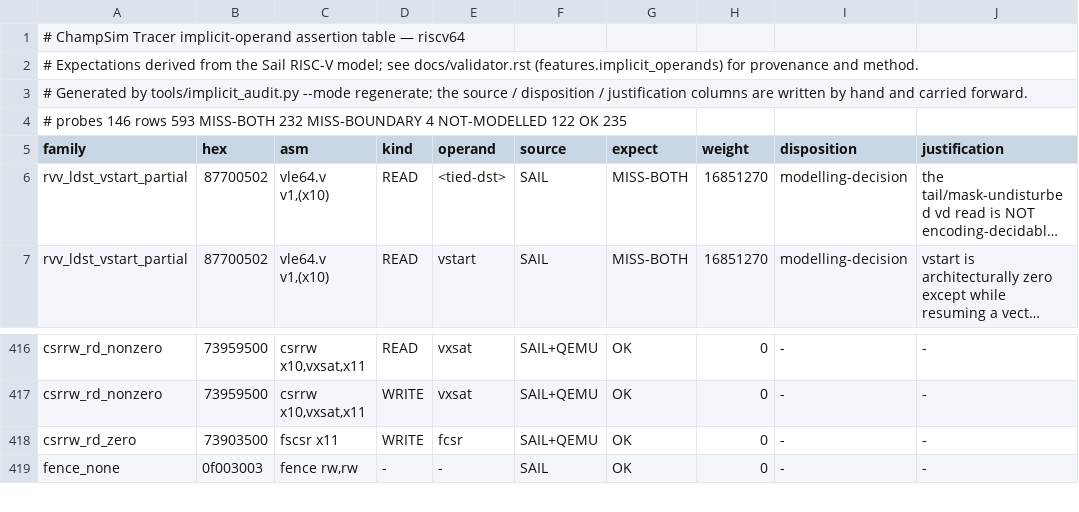
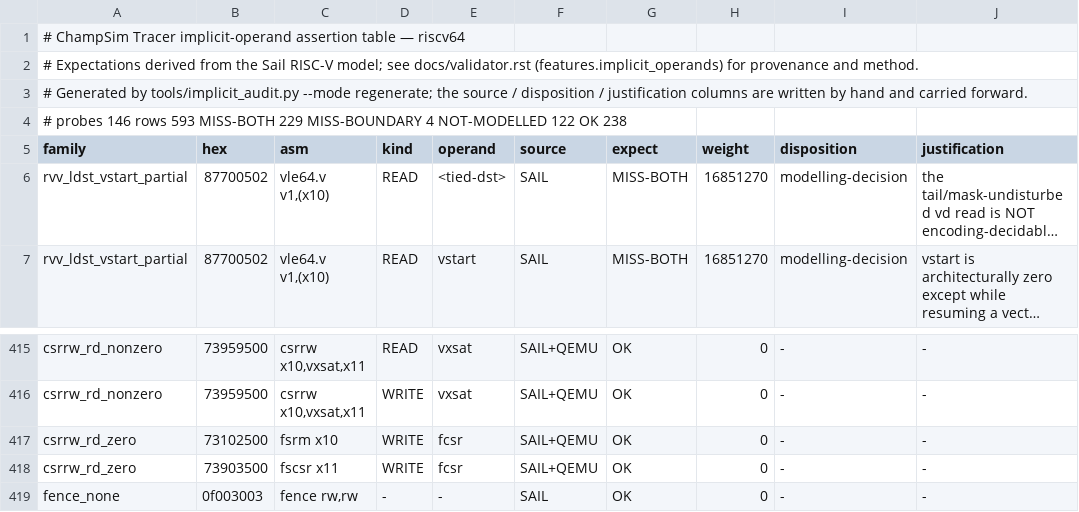
Before and after one commit to maccoymerrell/qemu, a TSV file: contrib/plugins/champsim_tracer/tools/implicit/riscv64.tsv, drawn as a sheet; only a part is shown, gaps mark what is left out; long unchanged cells end in …; the diff covers the shown part only.

```diff
--- a/contrib/plugins/champsim_tracer/tools/implicit/riscv64.tsv
+++ b/contrib/plugins/champsim_tracer/tools/implicit/riscv64.tsv
@@ -3,3 +3,3 @@
 # Generated by tools/implicit_audit.py --mode regenerate; the source / disposition / justification columns are written by hand and carried forward.
-# probes 146  rows 593  MISS-BOTH 232  MISS-BOUNDARY 4  NOT-MODELLED 122  OK 235
+# probes 146  rows 593  MISS-BOTH 229  MISS-BOUNDARY 4  NOT-MODELLED 122  OK 238
 family	hex	asm	kind	operand	source	expect	weight	disposition	justification
@@ -417,2 +416,3 @@ csrrw_rd_nonzero	73959500	csrrw x10,vxsat,x11	READ	vxsat	SAIL+QEMU	OK	0	-	-
 csrrw_rd_nonzero	73959500	csrrw x10,vxsat,x11	WRITE	vxsat	SAIL+QEMU	OK	0	-	-
+csrrw_rd_zero	73102500	fsrm x10	WRITE	fcsr	SAIL+QEMU	OK	0	-	-
 csrrw_rd_zero	73903500	fscsr x11	WRITE	fcsr	SAIL+QEMU	OK	0	-	-
```
Also changed, not shown: 2 added rows and 3 removed rows elsewhere in this file, 10 other files.
